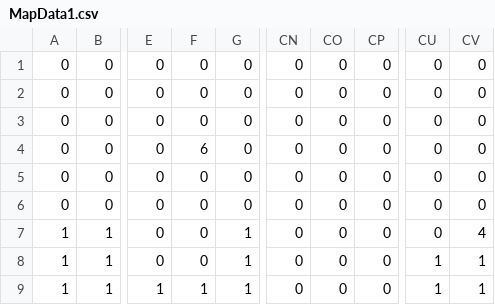
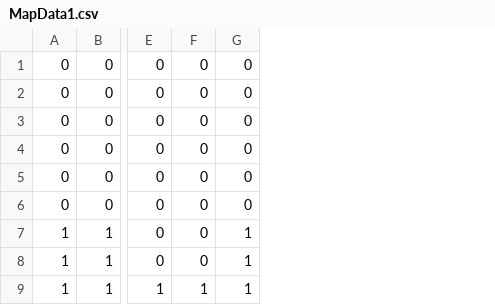
Before and after one commit to yuta6686/HEW_Prototype, a CSV file: data/MapData1.csv, drawn as a sheet; only a part is shown, gaps mark what is left out; the diff names each change by its address in the sheet, - before the commit and + after, or states it on an @@ line.

```diff
--- a/data/MapData1.csv
+++ b/data/MapData1.csv
-column CN, rows 1-9: all 0
-column CO, rows 1-9: all 0
-column CP, rows 1-9: all 0
-column CU, rows 1-9: 0 | 0 | 0 | 0 | 0 | 0 | 0 | 1 | 1
-column CV, rows 1-9: 0 | 0 | 0 | 0 | 0 | 0 | 4 | 1 | 1
-F4: 6
+F4: 0
```
Also changed, not shown: 16 other files.
